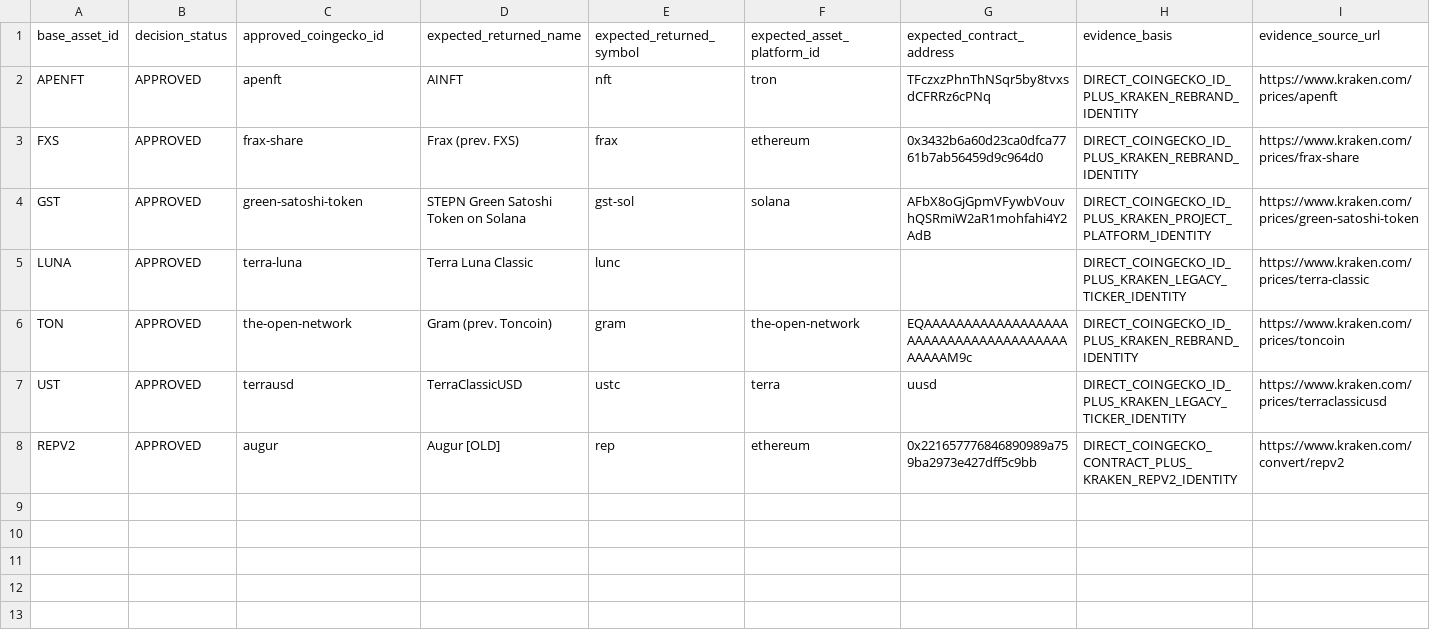
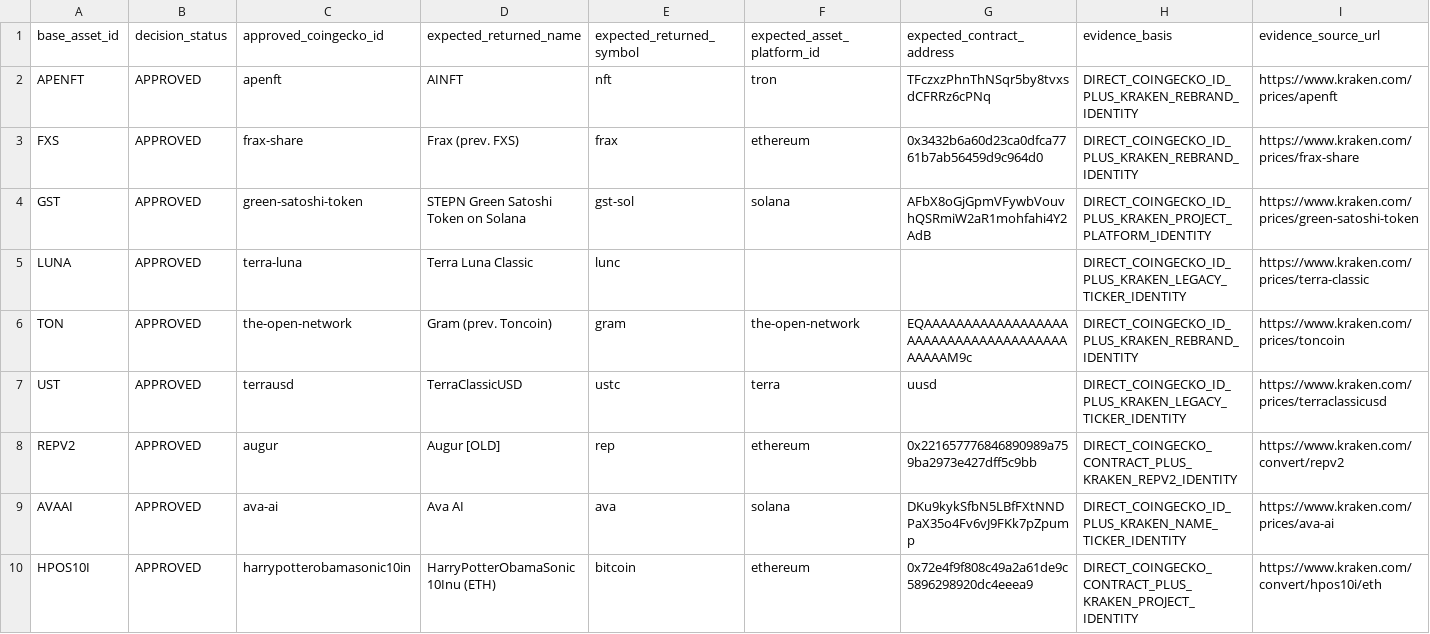
Before and after one commit to emmanueldendrinos/CFA, a CSV file: candidate-analysis/CFA-Stage2-Mapping-Direct-Adjudications.csv, drawn as a sheet; only a part is shown; rows hold the shown columns only; the diff names each change by its address in the sheet, - before the commit and + after, or states it on an @@ line.

Commit message:
Adjudicate AVAAI and HPOS10I mappings

```diff
--- a/candidate-analysis/CFA-Stage2-Mapping-Direct-Adjudications.csv
+++ b/candidate-analysis/CFA-Stage2-Mapping-Direct-Adjudications.csv
+row 9: AVAAI | APPROVED | ava-ai | Ava AI | ava | solana | DKu9kykSfbN5LBfFXtNNDPaX35o4Fv6vJ9FKk7pZpump | DIRECT_COINGECKO_ID_PLUS_KRAKEN_NAME_TICKER_IDENTITY | https://www.kraken.com/prices/ava-ai
+row 10: HPOS10I | APPROVED | harrypotterobamasonic10in | HarryPotterObamaSonic10Inu (ETH) | bitcoin | ethereum | 0x72e4f9f808c49a2a61de9c5896298920dc4eeea9 | DIRECT_COINGECKO_CONTRACT_PLUS_KRAKEN_PROJECT_IDENTITY | https://www.kraken.com/convert/hpos10i/eth
```
